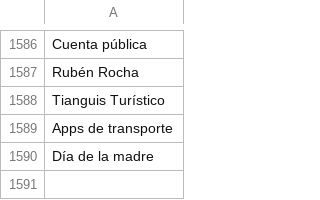
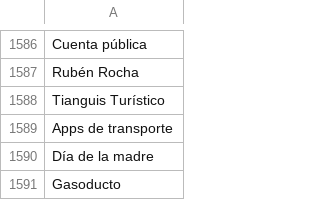
Before and after one commit to thelonious9/capturanotas, a CSV file: Tema.csv, drawn as a sheet; only a part is shown, gaps mark what is left out; the diff names each change by its address in the sheet, - before the commit and + after, or states it on an @@ line.

Commit message:
Gasoducto

```diff
--- a/Tema.csv
+++ b/Tema.csv
+row 1591: Gasoducto
```
